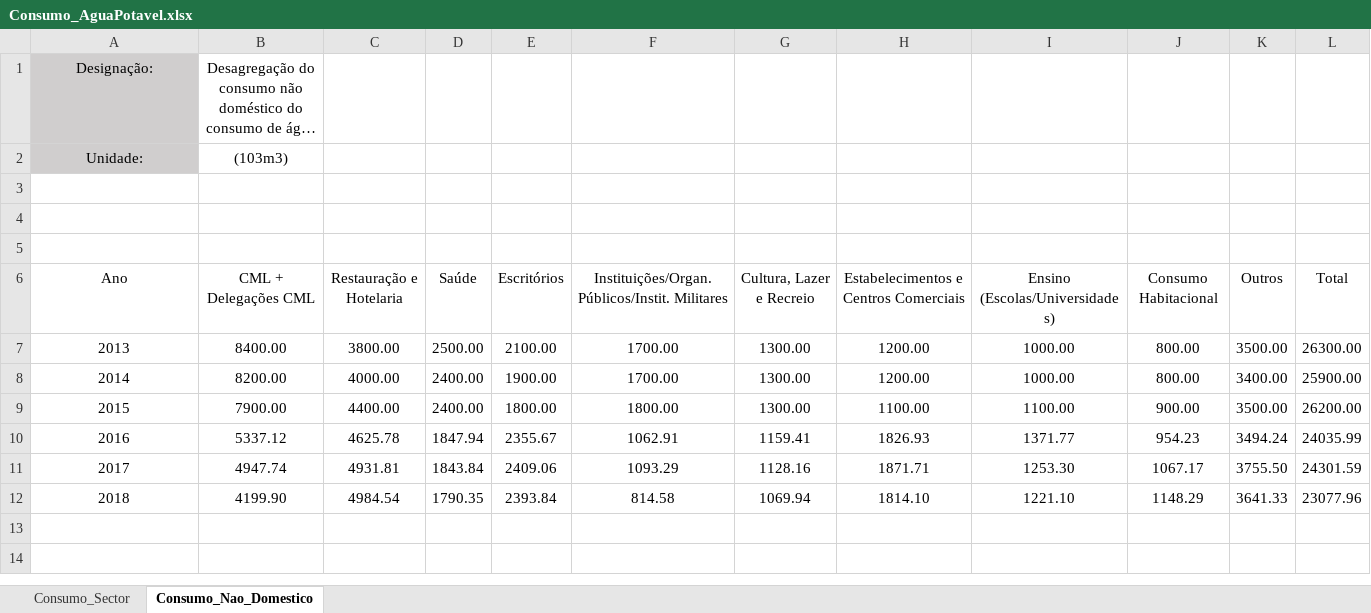
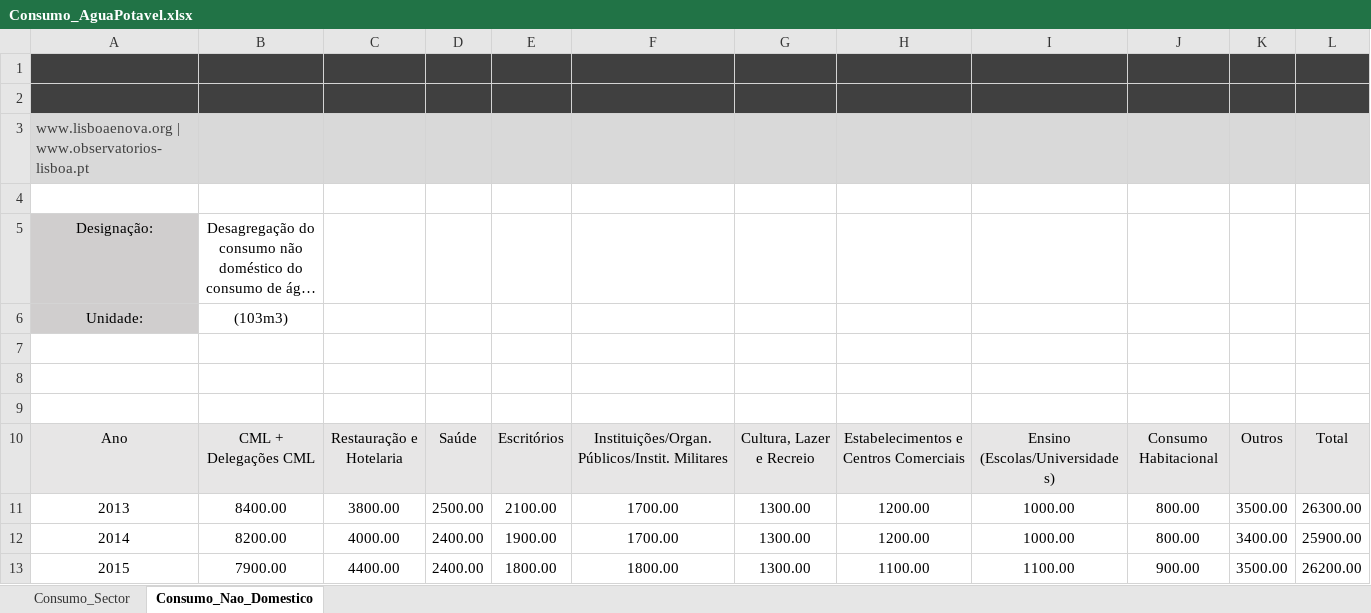
Before and after one commit to FranMacedo/matrizagua, an Excel workbook: data/Consumo_AguaPotavel.xlsx, sheet Consumo_Nao_Domestico, drawn as a sheet; only a part is shown; the shorter side is filled out with more unchanged rows; long unchanged cells end in …; values as stored, in another font and other column widths than the file's, no borders; charts and pictures not drawn; addresses are those after the commit; the diff names each change by its address in the sheet, - before the commit and + after, or states it on an @@ line.

```diff
--- a/data/Consumo_AguaPotavel.xlsx (sheet Consumo_Nao_Domestico)
+++ b/data/Consumo_AguaPotavel.xlsx (sheet Consumo_Nao_Domestico)
+row 1: (empty)
+row 2: (empty)
+row 3: www.lisboaenova.org | www.observatorios-lisboa.pt
+row 4: (empty)
-A10:L10 fill: none
+A10:L10 fill: #E7E6E6
```
Also changed, not shown: sheet Consumo_Sector, formulas that keep their value, charts or pictures, data/Aguas_Residuais_e_Reutilizadas.xlsx, data/Balanco_Agua_Potavel.xlsx, 1 other file.
